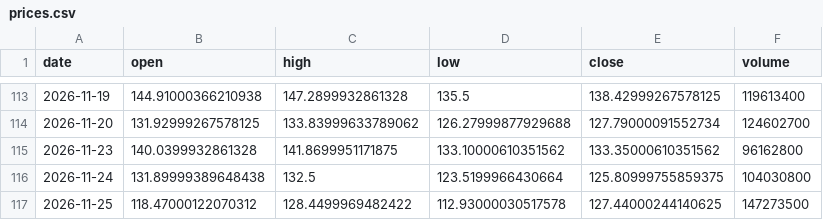
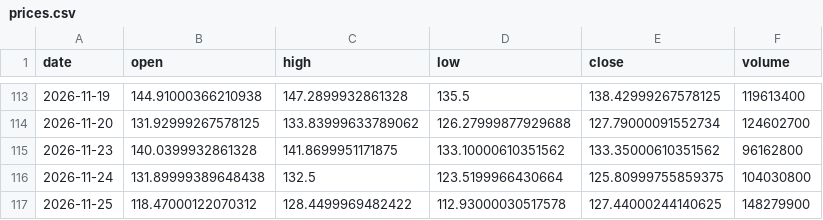
Before and after one commit to dataphilth/spcx-console, a CSV file: data/prices.csv, drawn as a sheet; only a part is shown, gaps mark what is left out.

```diff
--- a/data/prices.csv
+++ b/data/prices.csv
@@ -116,2 +116,2 @@ date,open,high,low,close,volume
 2026-11-24,131.89999389648438,132.5,123.5199966430664,125.80999755859375,104030800
-2026-11-25,118.47000122070312,128.4499969482422,112.93000030517578,127.44000244140625,147273500
+2026-11-25,118.47000122070312,128.4499969482422,112.93000030517578,127.44000244140625,148279900
```
Also changed, not shown: data/iv_history.csv, data/tape_history.csv, 4 other files.
